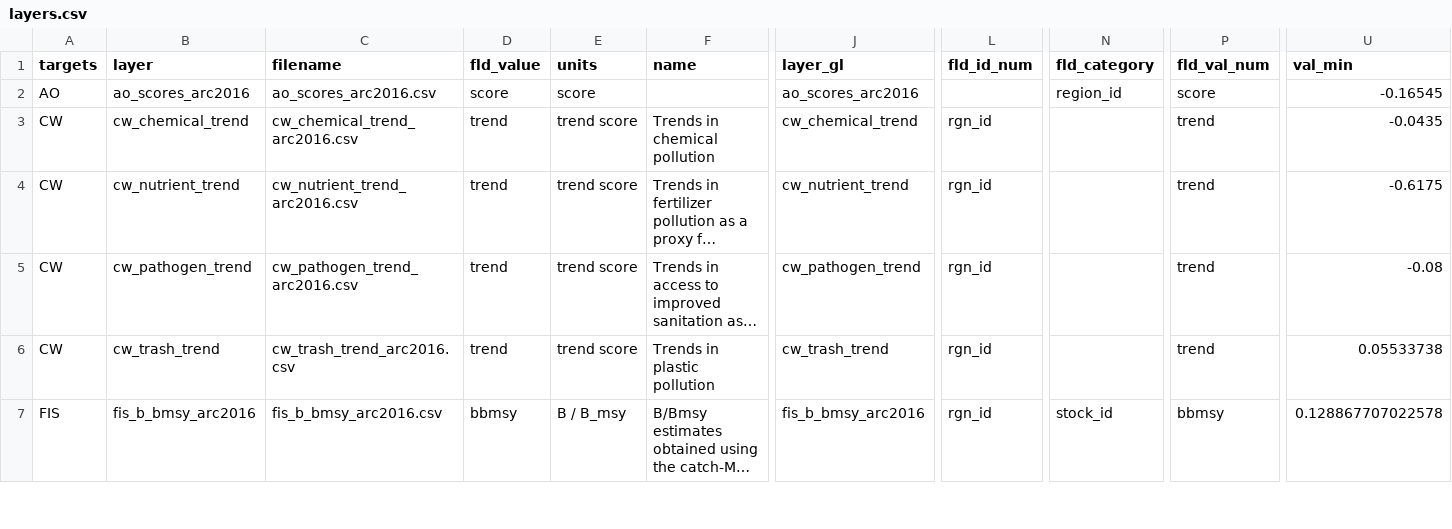
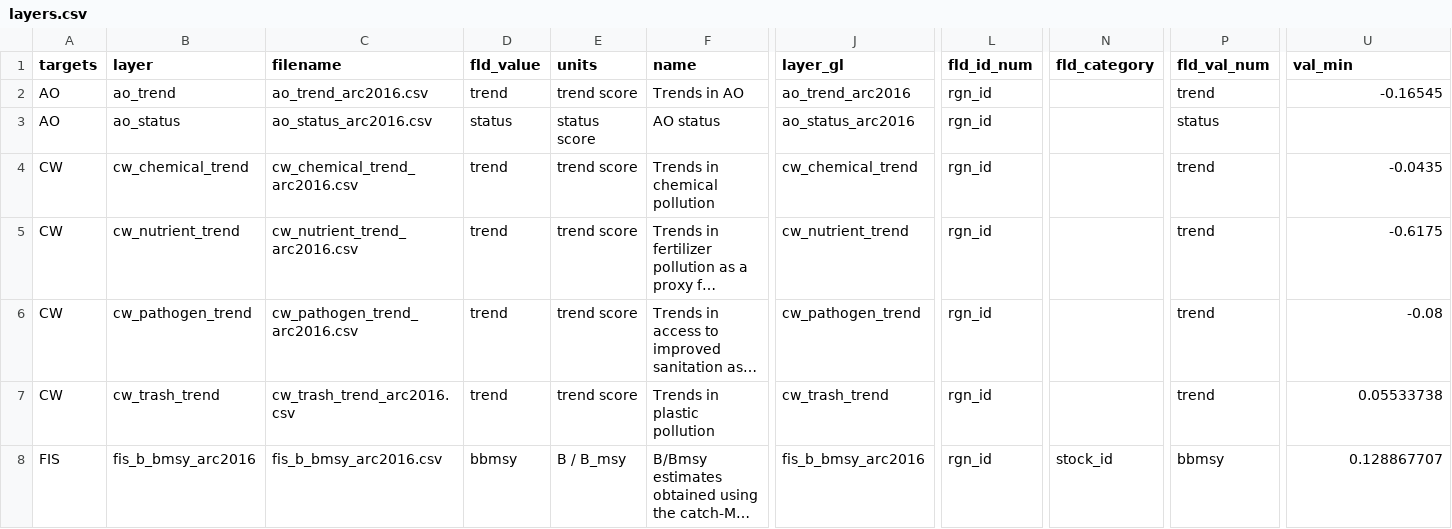
Before and after one commit to katrinleinweber/arc, a CSV file: circle2016/layers.csv, drawn as a sheet; only a part is shown, gaps mark what is left out; long unchanged cells end in …; addresses are those after the commit; rows hold the shown columns only; the diff covers the shown part only; the diff names each change by its address in the sheet, - before the commit and + after, or states it on an @@ line.

Commit message:
re-register ao status and trend

```diff
--- a/circle2016/layers.csv
+++ b/circle2016/layers.csv
-B2 (layer): ao_scores_arc2016
+B2 (layer): ao_trend
-C2 (filename): ao_scores_arc2016.csv
+C2 (filename): ao_trend_arc2016.csv
-D2 (fld_value): score
+D2 (fld_value): trend
-E2 (units): score
+E2 (units): trend score
-F2 (name): (empty)
+F2 (name): Trends in AO
-J2 (layer_gl): ao_scores_arc2016
+J2 (layer_gl): ao_trend_arc2016
-L2 (fld_id_num): (empty)
+L2 (fld_id_num): rgn_id
-N2 (fld_category): region_id
+N2 (fld_category): (empty)
-P2 (fld_val_num): score
+P2 (fld_val_num): trend
+row 3: AO | ao_status | ao_status_arc2016.csv | status | status score | AO status | ao_status_arc2016 | rgn_id |  | status
-U8 (val_min): 0.128867707022578
+U8 (val_min): 0.128867707
```
Also changed, not shown: 27 edited cells elsewhere in this file, 5 other files.
